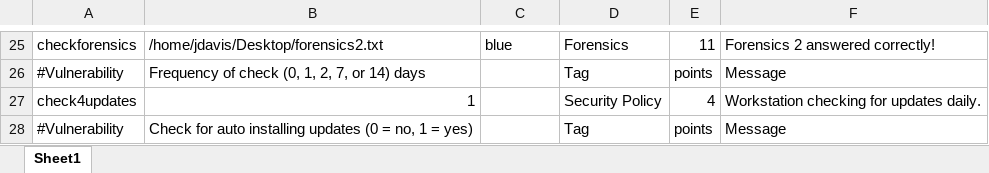
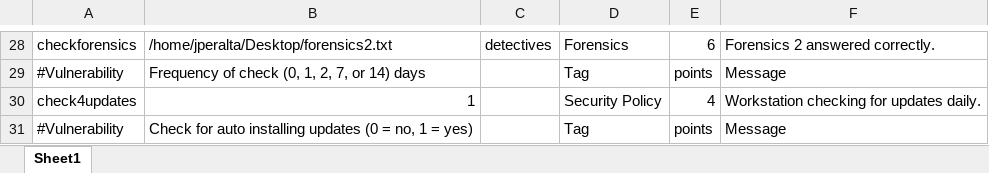
Before and after one commit to FWSquatch/pysel, an Excel workbook: config.xlsx, sheet Sheet1, drawn as a sheet; only a part is shown, gaps mark what is left out; values as stored, in another font and other column widths than the file's, no cell formats; addresses are those after the commit; the diff covers the shown part only; the diff names each change by its address in the sheet, - before the commit and + after, or states it on an @@ line.

```diff
--- a/config.xlsx (sheet Sheet1)
+++ b/config.xlsx (sheet Sheet1)
-B28: /home/jdavis/Desktop/forensics2.txt
+B28: /home/jperalta/Desktop/forensics2.txt
-C28: blue
+C28: detectives
-E28: 11
+E28: 6
-F28: Forensics 2 answered correctly!
+F28: Forensics 2 answered correctly.
```
Also changed, not shown: 9 added rows and 47 edited cells elsewhere in this sheet, cell formats, 3 other files.
